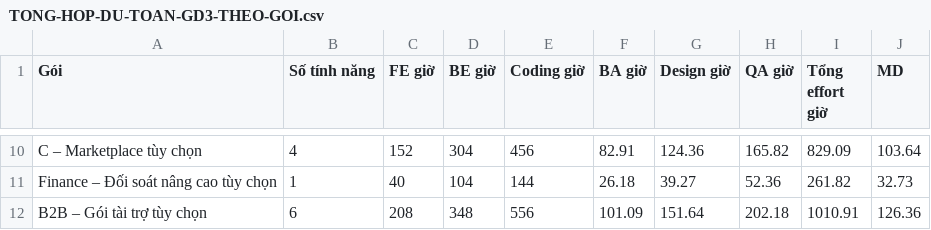
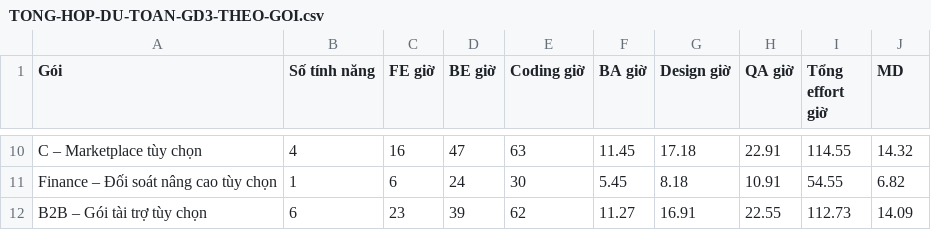
Before and after one commit to onesphere-tms/vtv8-online-nghiep-vu, a CSV file: bao-gia/TONG-HOP-DU-TOAN-GD3-THEO-GOI.csv, drawn as a sheet; only a part is shown, gaps mark what is left out; the diff covers the shown part only.

```diff
--- a/bao-gia/TONG-HOP-DU-TOAN-GD3-THEO-GOI.csv
+++ b/bao-gia/TONG-HOP-DU-TOAN-GD3-THEO-GOI.csv
@@ -10,3 +10,3 @@
-"C – Marketplace tùy chọn","4","152","304","456","82.91","124.36","165.82","829.09","103.64"
-"Finance – Đối soát nâng cao tùy chọn","1","40","104","144","26.18","39.27","52.36","261.82","32.73"
-"B2B – Gói tài trợ tùy chọn","6","208","348","556","101.09","151.64","202.18","1010.91","126.36"
+"C – Marketplace tùy chọn","4","16","47","63","11.45","17.18","22.91","114.55","14.32"
+"Finance – Đối soát nâng cao tùy chọn","1","6","24","30","5.45","8.18","10.91","54.55","6.82"
+"B2B – Gói tài trợ tùy chọn","6","23","39","62","11.27","16.91","22.55","112.73","14.09"
```
Also changed, not shown: 64 edited cells elsewhere in this file, bao-gia/TONG-HOP-DU-TOAN-GD4-THEO-GOI.csv, 12 other files.
